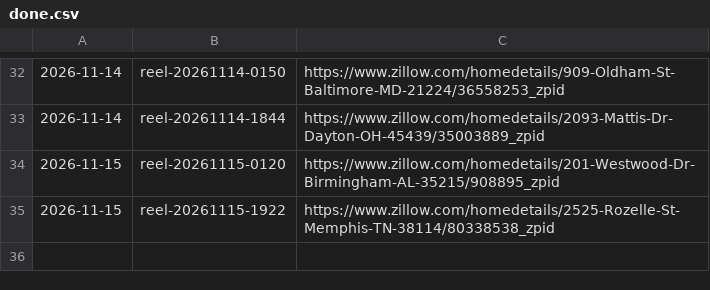
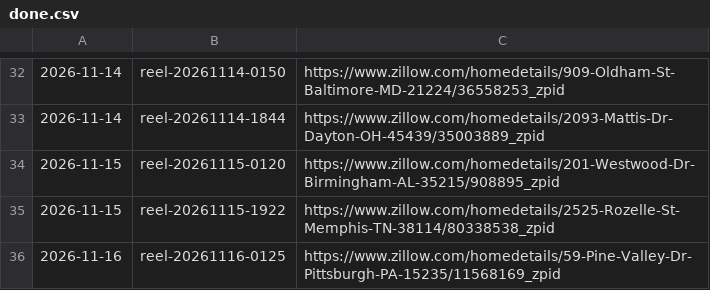
Before and after one commit to jasonjmayer11/dealcaddie-content, a CSV file: done.csv, drawn as a sheet; only a part is shown, gaps mark what is left out; the diff names each change by its address in the sheet, - before the commit and + after, or states it on an @@ line.

```diff
--- a/done.csv
+++ b/done.csv
+row 36: 2026-11-16 | reel-20261116-0125 | https://www.zillow.com/homedetails/59-Pine-Valley-Dr-Pittsburgh-PA-15235/11568169_zpid
```
Also changed, not shown: 1 other file.
